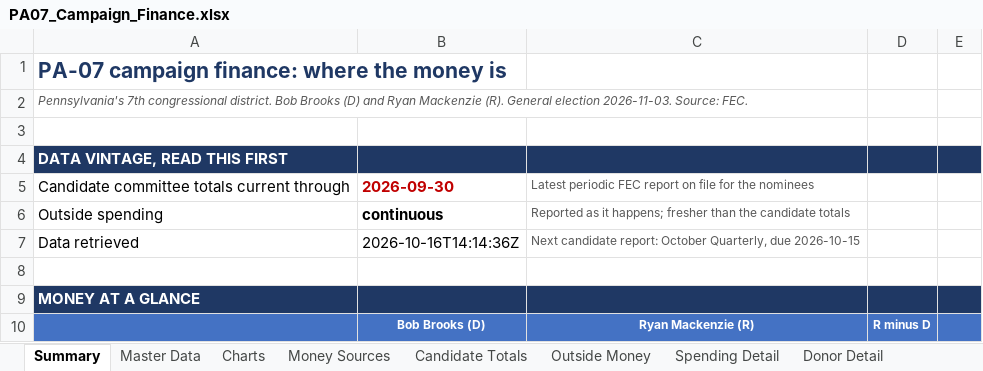
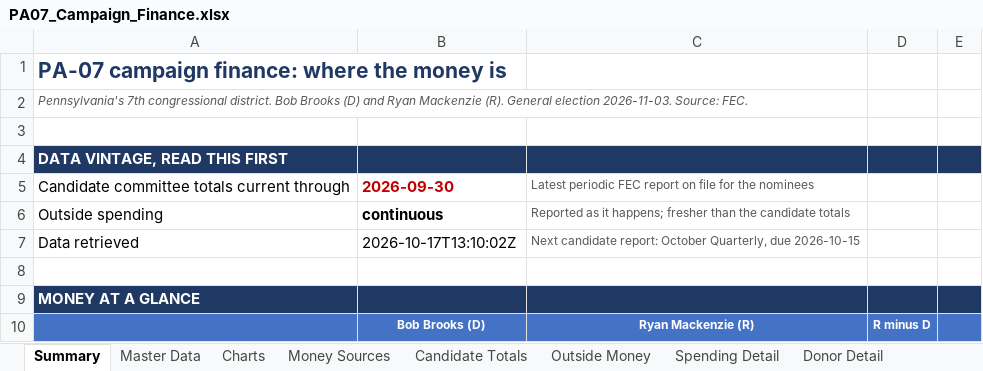
Before and after one commit to weinsteincharles27-del/pa07-finance, an Excel workbook: site/PA07_Campaign_Finance.xlsx, sheet Summary, drawn as a sheet; only a part is shown; values as stored, in another font and other column widths than the file's, no borders; the diff names each change by its address in the sheet, - before the commit and + after, or states it on an @@ line.

```diff
--- a/site/PA07_Campaign_Finance.xlsx (sheet Summary)
+++ b/site/PA07_Campaign_Finance.xlsx (sheet Summary)
-B7: 2026-10-16T14:14:36Z
+B7: 2026-10-17T13:10:02Z
```
Also changed, not shown: sheet Notes & Sources, sheet Candidate Totals, sheet History, 6 other files.
